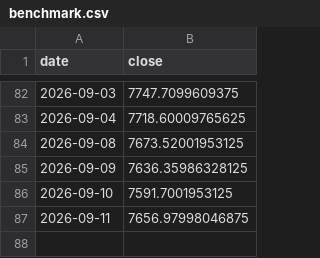
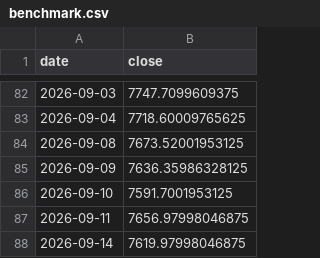
Before and after one commit to lollo1008/portfolio-dashboard, a CSV file: data/benchmark.csv, drawn as a sheet; only a part is shown, gaps mark what is left out; the diff names each change by its address in the sheet, - before the commit and + after, or states it on an @@ line.

```diff
--- a/data/benchmark.csv
+++ b/data/benchmark.csv
+row 88: 2026-09-14 | 7619.97998046875
```
Also changed, not shown: data/correlation_matrix_top10.csv, data/powerbi/dim_date.csv, 9 other files.
